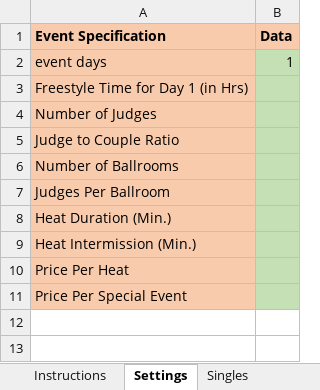
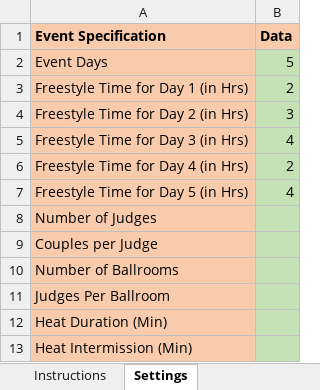
Before and after one commit to Daltiair/FreestylePlanner, an Excel workbook: FreestyleEventPlannerInput.xlsm, sheet Settings, drawn as a sheet; values as stored, in another font and other column widths than the file's, no borders; charts and pictures not drawn; removed rows and columns are numbered as before the commit, all else as after; the diff names each change by its address in the sheet, - before the commit and + after, or states it on an @@ line.

Commit message:
Event Specifications page finished, Singles macros started

```diff
--- a/FreestyleEventPlannerInput.xlsm (sheet Settings)
+++ b/FreestyleEventPlannerInput.xlsm (sheet Settings)
-row 2: event days | 1
+row 2: Event Days | 5
-B3 (Data): (empty)
+B3 (Data): 2
+row 4: Freestyle Time for Day 2 (in Hrs) | 3
+row 5: Freestyle Time for Day 3 (in Hrs) | 4
+row 6: Freestyle Time for Day 4 (in Hrs) | 2
+row 7: Freestyle Time for Day 5 (in Hrs) | 4
-A9 (Event Specification): Judge to Couple Ratio
+A9 (Event Specification): Couples per Judge
-A12 (Event Specification): Heat Duration (Min.)
+A12 (Event Specification): Heat Duration (Min)
-A13 (Event Specification): Heat Intermission (Min.)
+A13 (Event Specification): Heat Intermission (Min)
-row 10: Price Per Heat
-row 11: Price Per Special Event
```
Also changed, not shown: sheet Instructions, sheet Singles, sheet Event Categories, sheet Couples, other sheet tabs, charts or pictures.
